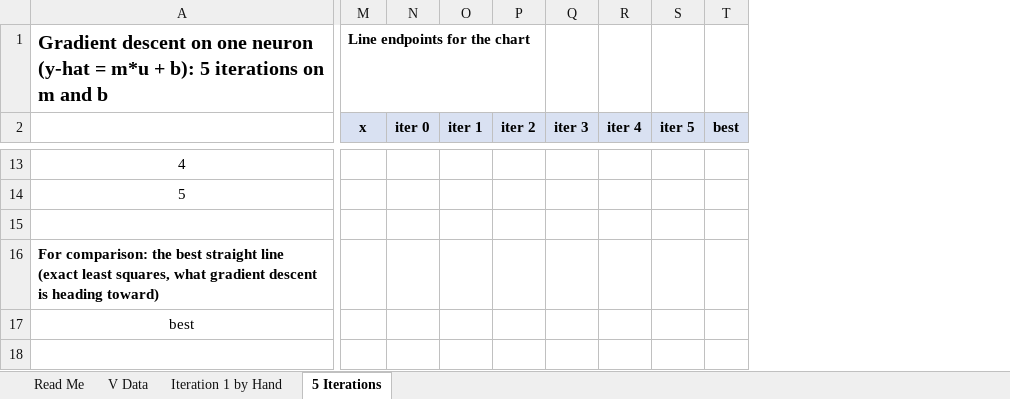
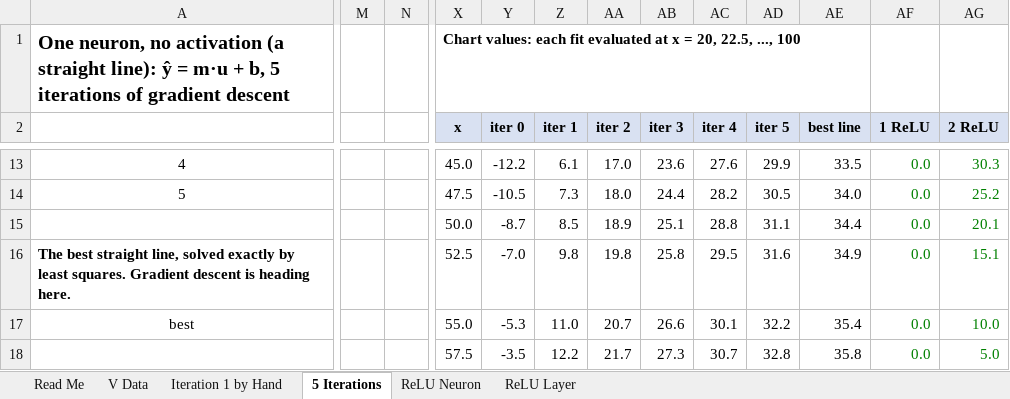
Before and after one commit to iliketocode2/ME193-Robotics, an Excel workbook: Public stuff/projects/Project 9 - Midterm 2/v_fit/V Fit Gradient Descent.xlsx, sheet 5 Iterations, drawn as a sheet; only a part is shown, gaps mark what is left out; values as stored, in another font and other column widths than the file's, no borders; charts and pictures not drawn; removed rows and columns are numbered as before the commit, all else as after; rows hold the shown columns only; the diff covers the shown part only; the diff names each change by its address in the sheet, - before the commit and + after, or states it on an @@ line.

```diff
--- a/Public stuff/projects/Project 9 - Midterm 2/v_fit/V Fit Gradient Descent.xlsx (sheet 5 Iterations)
+++ b/Public stuff/projects/Project 9 - Midterm 2/v_fit/V Fit Gradient Descent.xlsx (sheet 5 Iterations)
+sheet tab: ReLU Neuron
+sheet tab: ReLU Layer
+column M, empty
+column N, empty
-column T (best), empty
+column AE (best line), rows 13-18: 33.5 | 34.0 | 34.4 | 34.9 | 35.4 | 35.8
+column AF (1 ReLU), rows 13-18: all 0.0
+column AG (2 ReLU), rows 13-18: 30.3 | 25.2 | 20.1 | 15.1 | 10.0 | 5.0
@@ column A renumbered between rows 1 and 21 @@
-X1 (x): Line endpoints for the chart
+X1 (x): Chart values: each fit evaluated at x = 20, 22.5, ..., 100
-X13 (x): (empty)
+X13 (x): 45.0
-Y13 (iter 0): (empty)
+Y13 (iter 0): -12.2
-Z13 (iter 1): (empty)
+Z13 (iter 1): 6.1
-AA13 (iter 2): (empty)
+AA13 (iter 2): 17.0
-AB13 (iter 3): (empty)
+AB13 (iter 3): 23.6
-AC13 (iter 4): (empty)
+AC13 (iter 4): 27.6
-AD13 (iter 5): (empty)
+AD13 (iter 5): 29.9
-X14 (x): (empty)
+X14 (x): 47.5
-Y14 (iter 0): (empty)
+Y14 (iter 0): -10.5
-Z14 (iter 1): (empty)
+Z14 (iter 1): 7.3
-AA14 (iter 2): (empty)
+AA14 (iter 2): 18.0
-AB14 (iter 3): (empty)
+AB14 (iter 3): 24.4
-AC14 (iter 4): (empty)
+AC14 (iter 4): 28.2
-AD14 (iter 5): (empty)
+AD14 (iter 5): 30.5
-row 15: (empty)
+row 15:  |  |  | 50.0 | -8.7 | 8.5 | 18.9 | 25.1 | 28.8 | 31.1 | 34.4 | 0.0 | 20.1
-X16 (x): (empty)
+X16 (x): 52.5
-Y16 (iter 0): (empty)
+Y16 (iter 0): -7.0
-Z16 (iter 1): (empty)
+Z16 (iter 1): 9.8
-AA16 (iter 2): (empty)
+AA16 (iter 2): 19.8
-AB16 (iter 3): (empty)
+AB16 (iter 3): 25.8
-AC16 (iter 4): (empty)
+AC16 (iter 4): 29.5
-AD16 (iter 5): (empty)
+AD16 (iter 5): 31.6
-X17 (x): (empty)
+X17 (x): 55.0
-Y17 (iter 0): (empty)
+Y17 (iter 0): -5.3
-Z17 (iter 1): (empty)
+Z17 (iter 1): 11.0
-AA17 (iter 2): (empty)
+AA17 (iter 2): 20.7
-AB17 (iter 3): (empty)
+AB17 (iter 3): 26.6
-AC17 (iter 4): (empty)
+AC17 (iter 4): 30.1
-AD17 (iter 5): (empty)
+AD17 (iter 5): 32.2
-row 18: (empty)
+row 18:  |  |  | 57.5 | -3.5 | 12.2 | 21.7 | 27.3 | 30.7 | 32.8 | 35.8 | 0.0 | 5.0
```
Also changed, not shown: 18 added rows, 11 removed rows, 9 added columns, 77 edited cells, cell formats and merged cells elsewhere in this sheet, sheet V Data, sheet Read Me, sheet Iteration 1 by Hand, charts or pictures, 1 other file.
